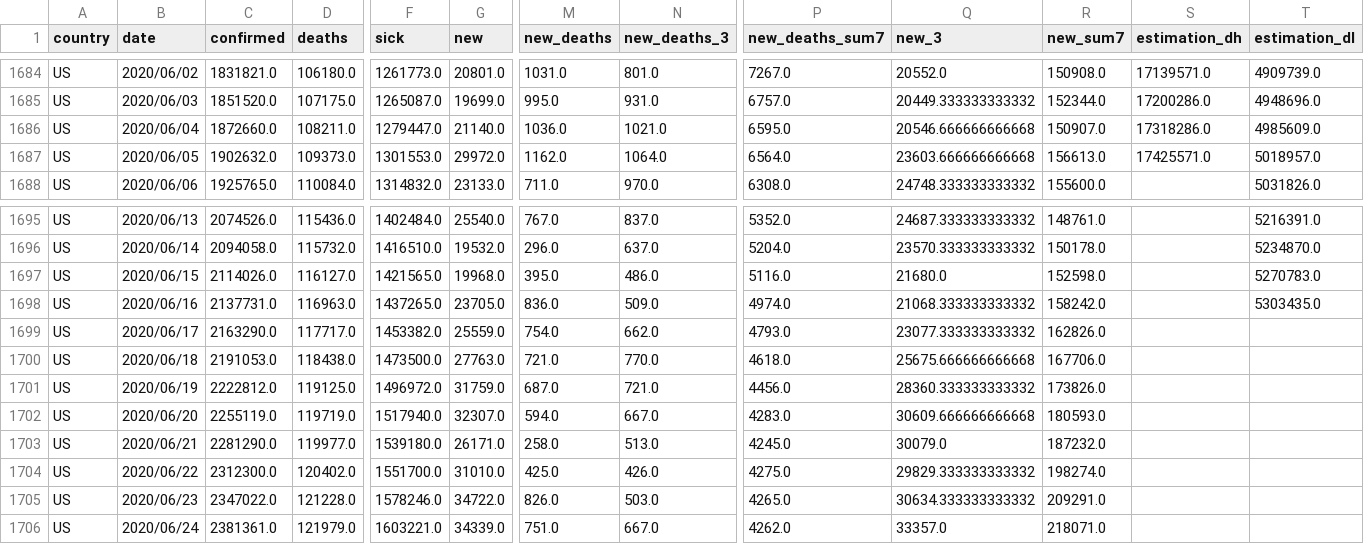
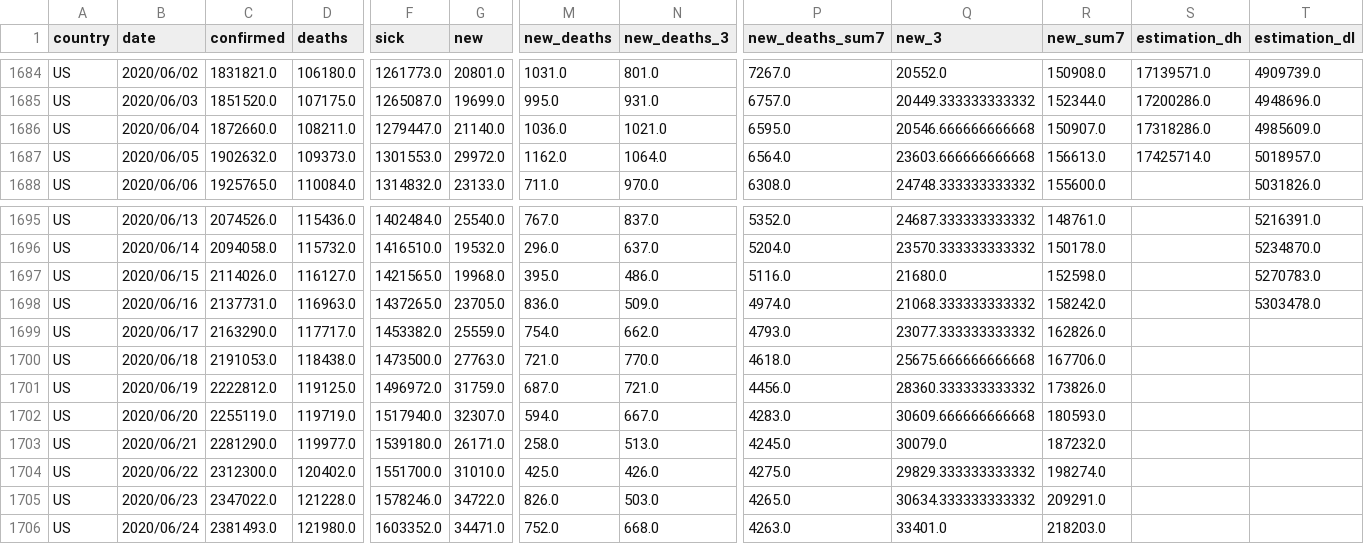
Before and after one commit to Cohhort/Covid19, a CSV file: public/data/mains_enrichis.csv, drawn as a sheet; only a part is shown, gaps mark what is left out; the diff names each change by its address in the sheet, - before the commit and + after, or states it on an @@ line.

```diff
--- a/public/data/mains_enrichis.csv
+++ b/public/data/mains_enrichis.csv
-S1687 (estimation_dh): 17425571.0
+S1687 (estimation_dh): 17425714.0
-T1698 (estimation_dl): 5303435.0
+T1698 (estimation_dl): 5303478.0
-C1706 (confirmed): 2381361.0
+C1706 (confirmed): 2381493.0
-D1706 (deaths): 121979.0
+D1706 (deaths): 121980.0
-F1706 (sick): 1603221.0
+F1706 (sick): 1603352.0
-G1706 (new): 34339.0
+G1706 (new): 34471.0
-M1706 (new_deaths): 751.0
+M1706 (new_deaths): 752.0
-N1706 (new_deaths_3): 667.0
+N1706 (new_deaths_3): 668.0
-P1706 (new_deaths_sum7): 4262.0
+P1706 (new_deaths_sum7): 4263.0
-Q1706 (new_3): 33357.0
+Q1706 (new_3): 33401.0
-R1706 (new_sum7): 218071.0
+R1706 (new_sum7): 218203.0
```
Also changed, not shown: public/data/brutes.csv, 2 other files.
